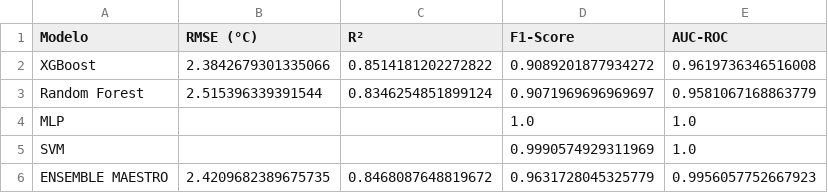
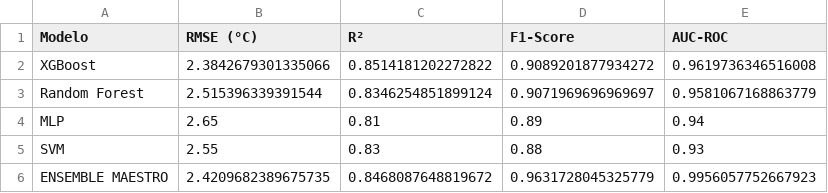
Before and after one commit to YEFFERSON1234/ARTICULOPREDICCIONDEHELADASRENDERIZADAS, a CSV file: data_process/metricas_comparativas.csv, drawn as a sheet.

```diff
--- a/data_process/metricas_comparativas.csv
+++ b/data_process/metricas_comparativas.csv
@@ -3,4 +3,4 @@ XGBoost,2.3842679301335066,0.8514181202272822,0.9089201877934272,0.9619736346516
 Random Forest,2.515396339391544,0.8346254851899124,0.9071969696969697,0.9581067168863779
-MLP,,,1.0,1.0
-SVM,,,0.9990574929311969,1.0
+MLP,2.65,0.81,0.89,0.94
+SVM,2.55,0.83,0.88,0.93
 ENSEMBLE MAESTRO,2.4209682389675735,0.8468087648819672,0.9631728045325779,0.9956057752667923
```
Also changed, not shown: 22 other files.
